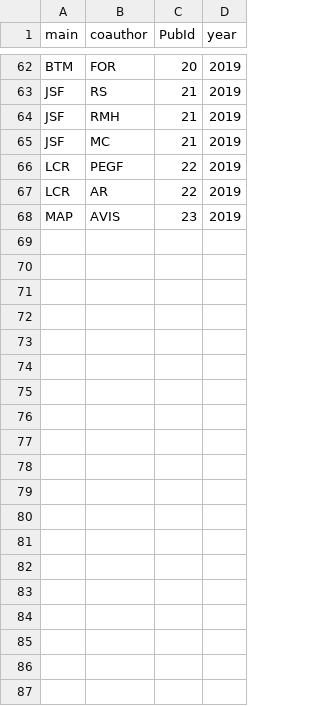
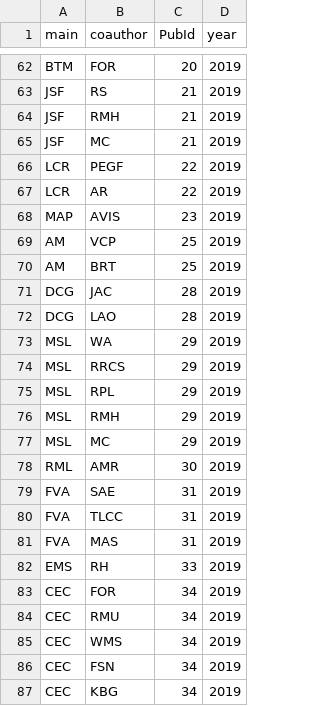
Before and after one commit to PEGutierrezF/NetworkAnalysis, a CSV file: author2019.csv, drawn as a sheet; only a part is shown, gaps mark what is left out; the diff covers the shown part only.

```diff
--- a/author2019.csv
+++ b/author2019.csv
@@ -68 +68,20 @@ LCR,AR,22,2019
 MAP,AVIS,23,2019
+AM,VCP,25,2019
+AM,BRT,25,2019
+DCG,JAC,28,2019
+DCG,LAO,28,2019
+MSL,WA,29,2019
+MSL,RRCS,29,2019
+MSL,RPL,29,2019
+MSL,RMH,29,2019
+MSL,MC,29,2019
+RML,AMR,30,2019
+FVA,SAE,31,2019
+FVA,TLCC,31,2019
+FVA,MAS,31,2019
+EMS,RH,33,2019
+CEC,FOR,34,2019
+CEC,RMU,34,2019
+CEC,WMS,34,2019
+CEC,FSN,34,2019
+CEC,KBG,34,2019
```
Also changed, not shown: 9 added rows elsewhere in this file, author2019nodes.csv, 1 other file.
